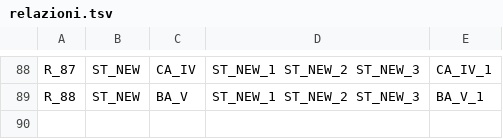
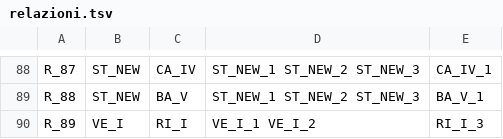
Before and after one commit to FondazioneFedericoZeri/Mercato_dell_arte, a TSV file: data/relazioni.tsv, drawn as a sheet; only a part is shown, gaps mark what is left out.

```diff
--- a/data/relazioni.tsv
+++ b/data/relazioni.tsv
@@ -89 +89,2 @@ R_87	ST_NEW	CA_IV	ST_NEW_1 ST_NEW_2 ST_NEW_3	CA_IV_1
 R_88	ST_NEW	BA_V	ST_NEW_1 ST_NEW_2 ST_NEW_3	BA_V_1
+R_89	VE_I	RI_I	VE_I_1 VE_I_2	RI_I_3
```
Also changed, not shown: data/parentela.csv, 4 other files.
